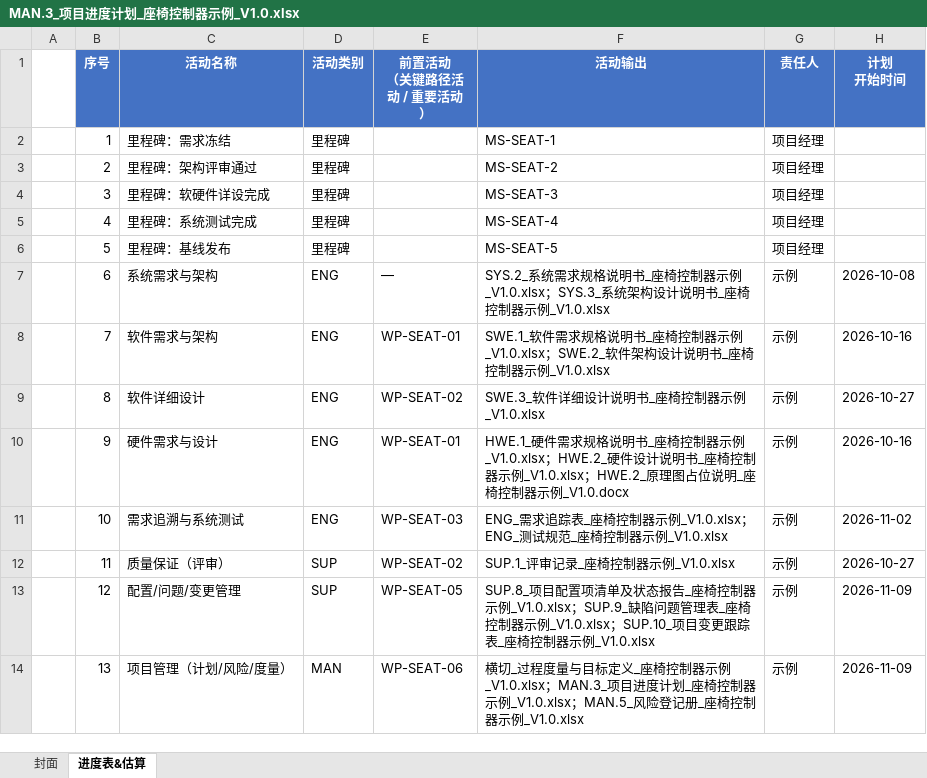
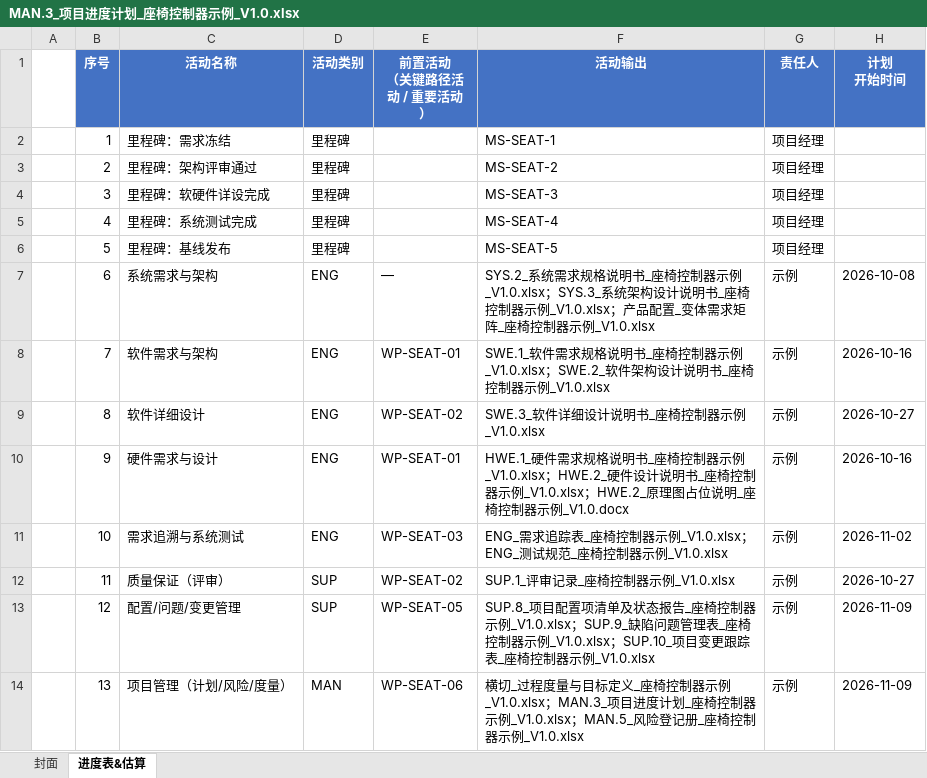
Before and after one commit to frisky1985/yuleOSH, an Excel workbook: aspice/examples/seat/MAN.3_项目进度计划_座椅控制器示例_V1.0.xlsx, sheet 进度表&估算, drawn as a sheet; only a part is shown; values as stored, in another font and other column widths than the file's, no borders; conditional formats not drawn; the diff names each change by its address in the sheet, - before the commit and + after, or states it on an @@ line.

```diff
--- a/aspice/examples/seat/MAN.3_项目进度计划_座椅控制器示例_V1.0.xlsx (sheet 进度表&估算)
+++ b/aspice/examples/seat/MAN.3_项目进度计划_座椅控制器示例_V1.0.xlsx (sheet 进度表&估算)
-F7 (活动输出): …器示例_V1.0.xlsx
+F7 (活动输出): …器示例_V1.0.xlsx；产品配置_变体需求矩阵_座椅控制器示例_V1.0.xlsx
```
Also changed, not shown: aspice/examples/seat/MAN.5_风险登记册_座椅控制器示例_V1.0.xlsx, aspice/examples/seat/SUP.10_项目变更跟踪表_座椅控制器示例_V1.0.xlsx, 11 other files.
